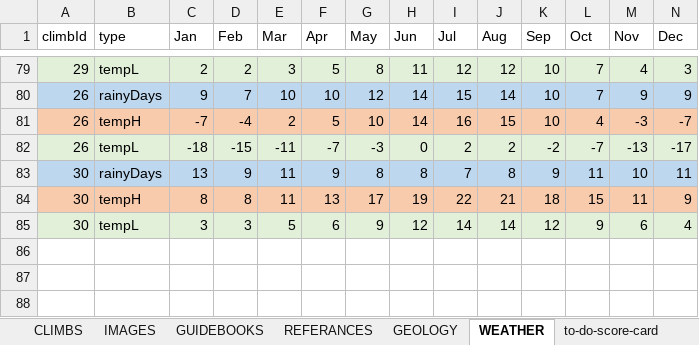
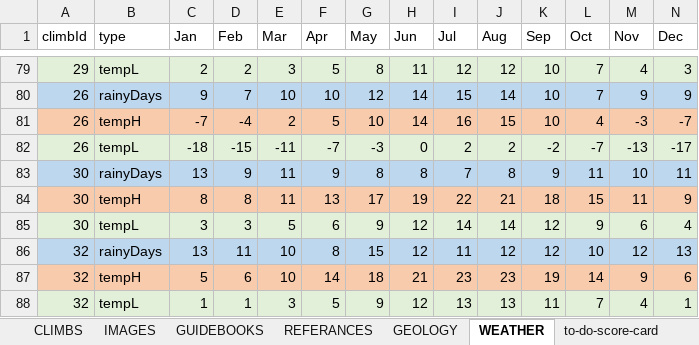
Before and after one commit to dankni/multi-pitch, an Excel workbook: working-files/multi-pitch-data.xlsx, sheet WEATHER, drawn as a sheet; only a part is shown, gaps mark what is left out; values as stored, in another font and other column widths than the file's, no borders; the diff names each change by its address in the sheet, - before the commit and + after, or states it on an @@ line.

Commit message:
added Freyr in Belgium plus some error handdling on map weather as well as cretive commons license update.

```diff
--- a/working-files/multi-pitch-data.xlsx (sheet WEATHER)
+++ b/working-files/multi-pitch-data.xlsx (sheet WEATHER)
+row 86: 32 | rainyDays | 13 | 11 | 10 | 8 | 15 | 12 | 11 | 12 | 12 | 10 | 12 | 13
+row 87: 32 | tempH | 5 | 6 | 10 | 14 | 18 | 21 | 23 | 23 | 19 | 14 | 9 | 6
+row 88: 32 | tempL | 1 | 1 | 3 | 5 | 9 | 12 | 13 | 13 | 11 | 7 | 4 | 1
```
Also changed, not shown: sheet CLIMBS, sheet IMAGES, sheet to-do-score-card, sheet GUIDEBOOKS, charts or pictures, 30 other files.
